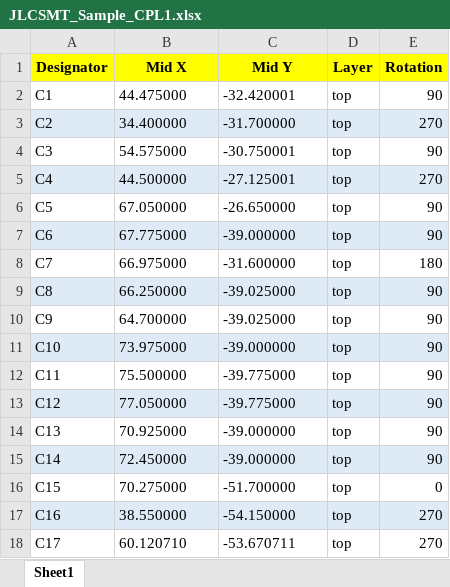
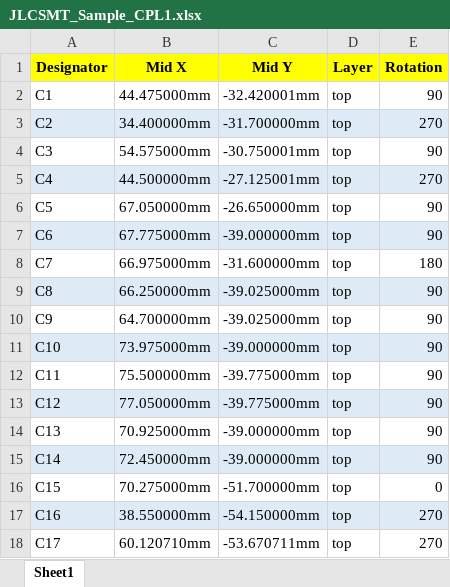
Before and after one commit to fmaw/multitool, an Excel workbook: FABRICATION/JLCSMT_Sample_CPL1.xlsx, sheet Sheet1, drawn as a sheet; only a part is shown; values as stored, in another font and other column widths than the file's, no borders; the diff covers the shown part only; the diff names each change by its address in the sheet, - before the commit and + after, or states it on an @@ line.

Commit message:
updated gerber fabrication

```diff
--- a/FABRICATION/JLCSMT_Sample_CPL1.xlsx (sheet Sheet1)
+++ b/FABRICATION/JLCSMT_Sample_CPL1.xlsx (sheet Sheet1)
-B2 (Mid X): 44.475000
+B2 (Mid X): 44.475000mm
-C2 (Mid Y): -32.420001
+C2 (Mid Y): -32.420001mm
-B3 (Mid X): 34.400000
+B3 (Mid X): 34.400000mm
-C3 (Mid Y): -31.700000
+C3 (Mid Y): -31.700000mm
-B4 (Mid X): 54.575000
+B4 (Mid X): 54.575000mm
-C4 (Mid Y): -30.750001
+C4 (Mid Y): -30.750001mm
-B5 (Mid X): 44.500000
+B5 (Mid X): 44.500000mm
-C5 (Mid Y): -27.125001
+C5 (Mid Y): -27.125001mm
-B6 (Mid X): 67.050000
+B6 (Mid X): 67.050000mm
-C6 (Mid Y): -26.650000
+C6 (Mid Y): -26.650000mm
-B7 (Mid X): 67.775000
+B7 (Mid X): 67.775000mm
-C7 (Mid Y): -39.000000
+C7 (Mid Y): -39.000000mm
-B8 (Mid X): 66.975000
+B8 (Mid X): 66.975000mm
-C8 (Mid Y): -31.600000
+C8 (Mid Y): -31.600000mm
-B9 (Mid X): 66.250000
+B9 (Mid X): 66.250000mm
-C9:C10 (Mid Y): -39.025000
+C9:C10 (Mid Y): -39.025000mm
-B10 (Mid X): 64.700000
+B10 (Mid X): 64.700000mm
-B11 (Mid X): 73.975000
+B11 (Mid X): 73.975000mm
-C11 (Mid Y): -39.000000
+C11 (Mid Y): -39.000000mm
-B12 (Mid X): 75.500000
+B12 (Mid X): 75.500000mm
-C12:C13 (Mid Y): -39.775000
+C12:C13 (Mid Y): -39.775000mm
-B13 (Mid X): 77.050000
+B13 (Mid X): 77.050000mm
-B14 (Mid X): 70.925000
+B14 (Mid X): 70.925000mm
-C14:C15 (Mid Y): -39.000000
+C14:C15 (Mid Y): -39.000000mm
-B15 (Mid X): 72.450000
+B15 (Mid X): 72.450000mm
-B16 (Mid X): 70.275000
+B16 (Mid X): 70.275000mm
-C16 (Mid Y): -51.700000
+C16 (Mid Y): -51.700000mm
-B17 (Mid X): 38.550000
+B17 (Mid X): 38.550000mm
-C17 (Mid Y): -54.150000
+C17 (Mid Y): -54.150000mm
-B18 (Mid X): 60.120710
+B18 (Mid X): 60.120710mm
-C18 (Mid Y): -53.670711
+C18 (Mid Y): -53.670711mm
```
Also changed, not shown: 105 edited cells elsewhere in this sheet, FABRICATION/Sample-BOM_JLCSMT.xlsx, 26 other files.
